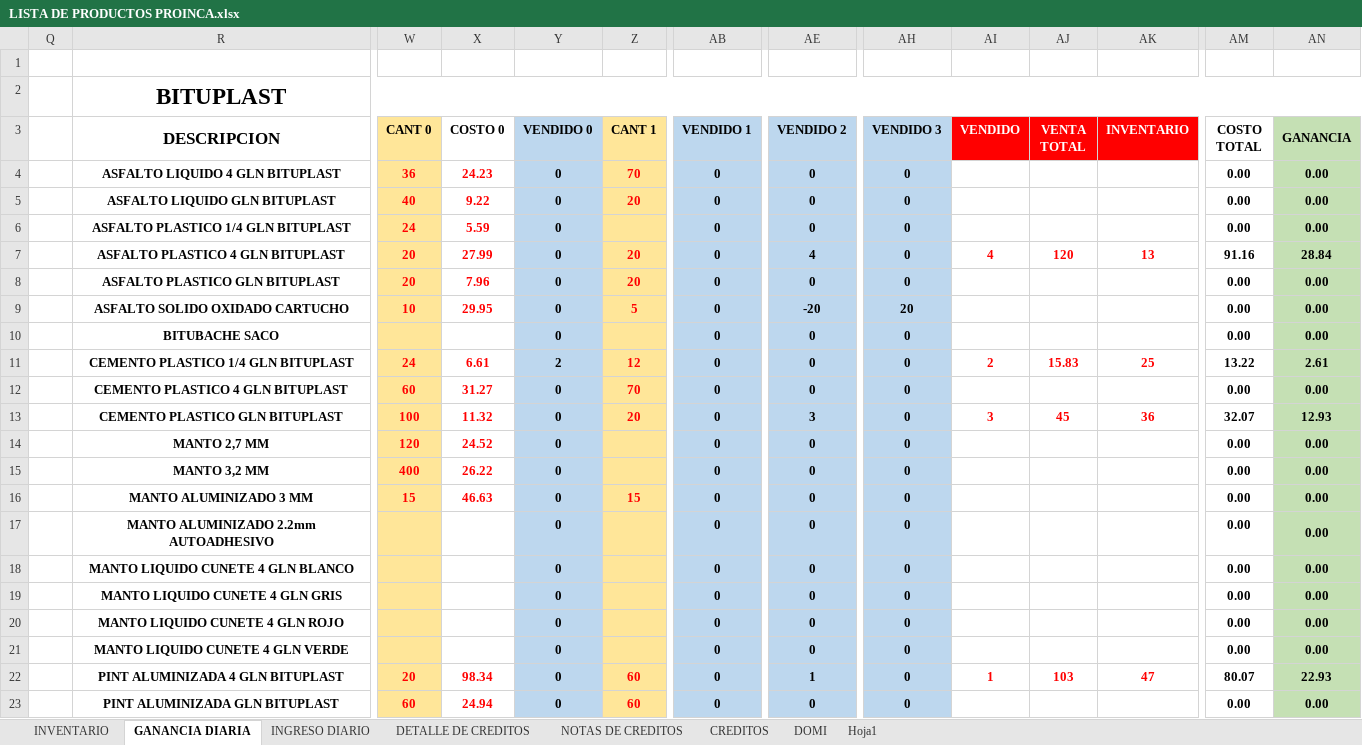
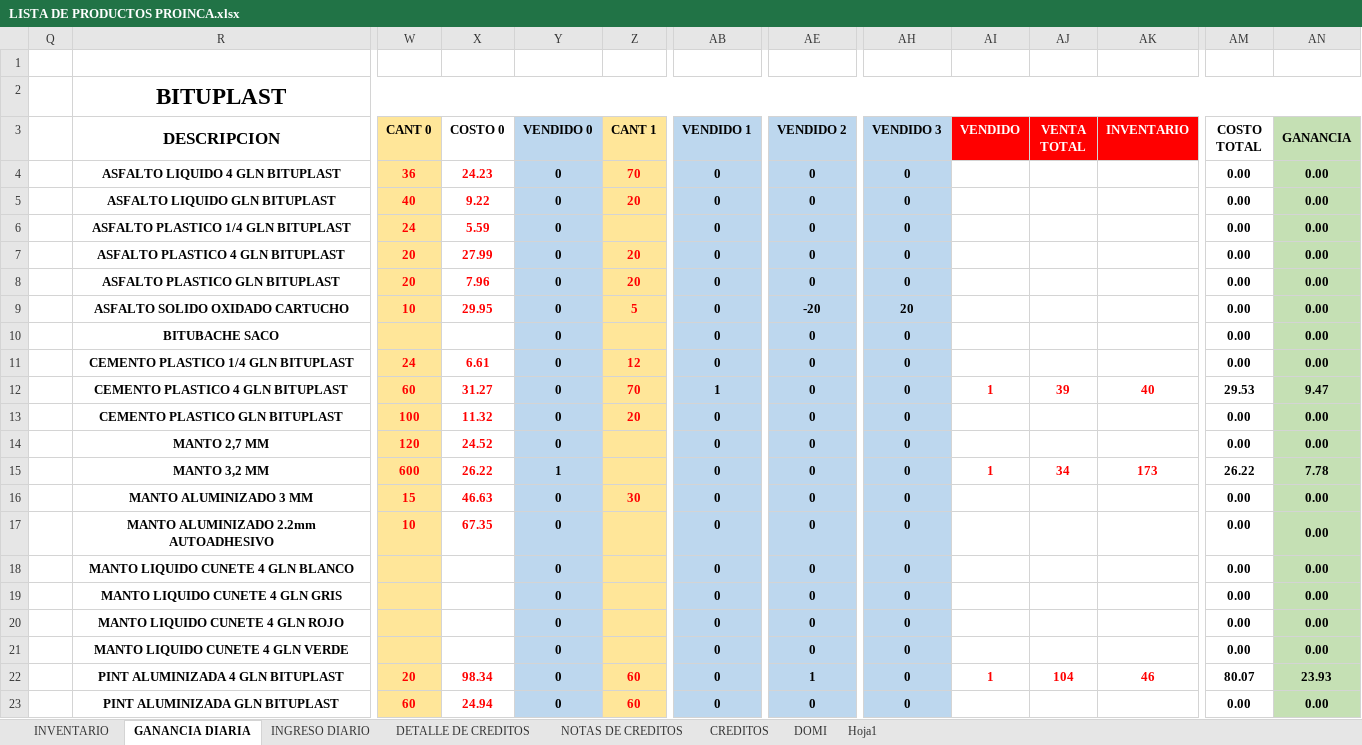
Before and after one commit to JPuente25/Proinca, an Excel workbook: LISTA DE PRODUCTOS PROINCA.xlsx, sheet GANANCIA DIARIA, drawn as a sheet; only a part is shown, gaps mark what is left out; values as stored, in another font and other column widths than the file's, no borders; removed rows and columns are numbered as before the commit, all else as after; rows hold the shown columns only; the diff covers the shown part only; the diff names each change by its address in the sheet, - before the commit and + after, or states it on an @@ line.

Commit message:
13-04-23

```diff
--- a/LISTA DE PRODUCTOS PROINCA.xlsx (sheet GANANCIA DIARIA)
+++ b/LISTA DE PRODUCTOS PROINCA.xlsx (sheet GANANCIA DIARIA)
-AE7 (VENDIDO 2): 4
+AE7 (VENDIDO 2): 0
-AI7 (VENDIDO): 4
+AI7 (VENDIDO): (empty)
-AJ7 (VENTA TOTAL): 120
+AJ7 (VENTA TOTAL): (empty)
-AK7 (INVENTARIO): 13
+AK7 (INVENTARIO): (empty)
-AM7 (COSTO TOTAL): 91.16
+AM7 (COSTO TOTAL): 0.00
-AN7 (GANANCIA): 28.84
+AN7 (GANANCIA): 0.00
-Y11 (VENDIDO 0): 2
+Y11 (VENDIDO 0): 0
-AI11 (VENDIDO): 2
+AI11 (VENDIDO): (empty)
-AJ11 (VENTA TOTAL): 15.83
+AJ11 (VENTA TOTAL): (empty)
-AK11 (INVENTARIO): 25
+AK11 (INVENTARIO): (empty)
-AM11 (COSTO TOTAL): 13.22
+AM11 (COSTO TOTAL): 0.00
-AN11 (GANANCIA): 2.61
+AN11 (GANANCIA): 0.00
-AB12 (VENDIDO 1): 0
+AB12 (VENDIDO 1): 1
-AI12 (VENDIDO): (empty)
+AI12 (VENDIDO): 1
-AJ12 (VENTA TOTAL): (empty)
+AJ12 (VENTA TOTAL): 39
-AK12 (INVENTARIO): (empty)
+AK12 (INVENTARIO): 40
-AM12 (COSTO TOTAL): 0.00
+AM12 (COSTO TOTAL): 29.53
-AN12 (GANANCIA): 0.00
+AN12 (GANANCIA): 9.47
-AE13 (VENDIDO 2): 3
+AE13 (VENDIDO 2): 0
-AI13 (VENDIDO): 3
+AI13 (VENDIDO): (empty)
-AJ13 (VENTA TOTAL): 45
+AJ13 (VENTA TOTAL): (empty)
-AK13 (INVENTARIO): 36
+AK13 (INVENTARIO): (empty)
-AM13 (COSTO TOTAL): 32.07
+AM13 (COSTO TOTAL): 0.00
-AN13 (GANANCIA): 12.93
+AN13 (GANANCIA): 0.00
-row 15:  | MANTO 3,2 MM | 400 | 26.22 | 0 |  | 0 | 0 | 0 |  |  |  | 0.00 | 0.00
+row 15:  | MANTO 3,2 MM | 600 | 26.22 | 1 |  | 0 | 0 | 0 | 1 | 34 | 173 | 26.22 | 7.78
-Z16 (CANT 1): 15
+Z16 (CANT 1): 30
-W17 (CANT 0): (empty)
+W17 (CANT 0): 10
-X17 (COSTO 0): (empty)
+X17 (COSTO 0): 67.35
-AJ22 (VENTA TOTAL): 103
+AJ22 (VENTA TOTAL): 104
-AK22 (INVENTARIO): 47
+AK22 (INVENTARIO): 46
-AN22 (GANANCIA): 22.93
+AN22 (GANANCIA): 23.93
```
Also changed, not shown: 13 added rows, 11 removed rows, 1 moved row and 80 edited cells elsewhere in this sheet, sheet INGRESO DIARIO, formulas that keep their value.
